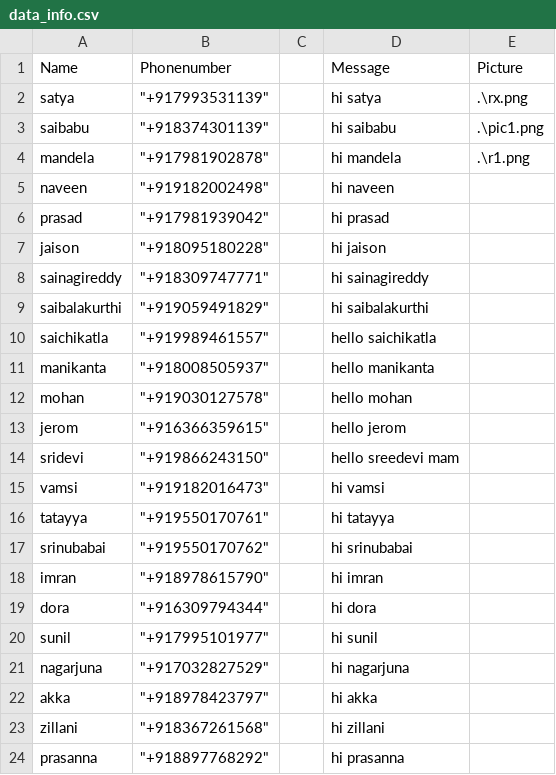
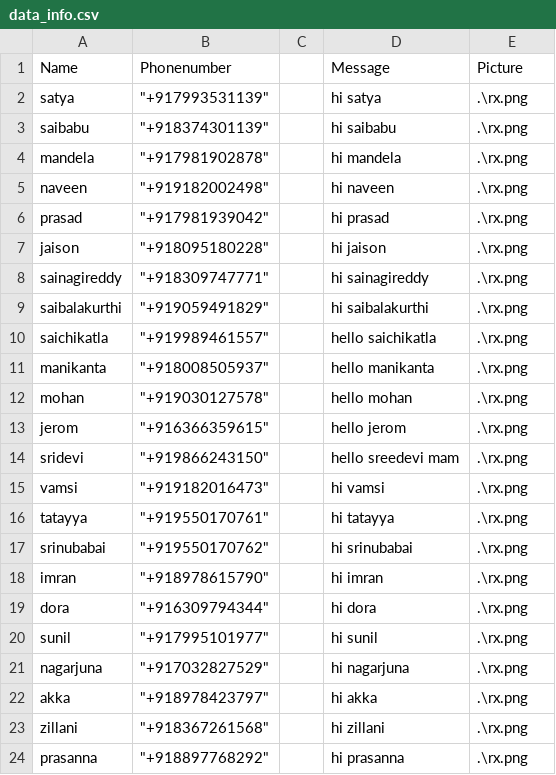
Before and after one commit to SATYAN23/sending-whatsapp-messages-using-pywhatkit, a CSV file: data_info.csv, drawn as a sheet.

```diff
--- a/data_info.csv
+++ b/data_info.csv
@@ -2,23 +2,23 @@ Name,Phonenumber,,Message,Picture
 satya,"""+917993531139""",,hi satya,.\rx.png
-saibabu,"""+918374301139""",,hi saibabu,.\pic1.png
-mandela,"""+917981902878""",,hi mandela,.\r1.png
-naveen,"""+919182002498""",,hi naveen,
-prasad,"""+917981939042""",,hi prasad,
-jaison,"""+918095180228""",,hi jaison,
-sainagireddy,"""+918309747771""",,hi sainagireddy,
-saibalakurthi,"""+919059491829""",,hi saibalakurthi,
-saichikatla,"""+919989461557""",,hello saichikatla,
-manikanta,"""+918008505937""",,hello  manikanta,
-mohan,"""+919030127578""",,hello mohan,
-jerom,"""+916366359615""",,hello jerom,
-sridevi,"""+919866243150""",,hello sreedevi mam,
-vamsi,"""+919182016473""",,hi vamsi,
-tatayya,"""+919550170761""",,hi tatayya,
-srinubabai,"""+919550170762""",,hi srinubabai,
-imran,"""+918978615790""",,hi imran,
-dora,"""+916309794344""",,hi dora,
-sunil,"""+917995101977""",,hi sunil,
-nagarjuna,"""+917032827529""",,hi nagarjuna,
-akka,"""+918978423797""",,hi akka,
-zillani,"""+918367261568""",,hi zillani,
-prasanna,"""+918897768292""",,hi prasanna,
+saibabu,"""+918374301139""",,hi saibabu,.\rx.png
+mandela,"""+917981902878""",,hi mandela,.\rx.png
+naveen,"""+919182002498""",,hi naveen,.\rx.png
+prasad,"""+917981939042""",,hi prasad,.\rx.png
+jaison,"""+918095180228""",,hi jaison,.\rx.png
+sainagireddy,"""+918309747771""",,hi sainagireddy,.\rx.png
+saibalakurthi,"""+919059491829""",,hi saibalakurthi,.\rx.png
+saichikatla,"""+919989461557""",,hello saichikatla,.\rx.png
+manikanta,"""+918008505937""",,hello  manikanta,.\rx.png
+mohan,"""+919030127578""",,hello mohan,.\rx.png
+jerom,"""+916366359615""",,hello jerom,.\rx.png
+sridevi,"""+919866243150""",,hello sreedevi mam,.\rx.png
+vamsi,"""+919182016473""",,hi vamsi,.\rx.png
+tatayya,"""+919550170761""",,hi tatayya,.\rx.png
+srinubabai,"""+919550170762""",,hi srinubabai,.\rx.png
+imran,"""+918978615790""",,hi imran,.\rx.png
+dora,"""+916309794344""",,hi dora,.\rx.png
+sunil,"""+917995101977""",,hi sunil,.\rx.png
+nagarjuna,"""+917032827529""",,hi nagarjuna,.\rx.png
+akka,"""+918978423797""",,hi akka,.\rx.png
+zillani,"""+918367261568""",,hi zillani,.\rx.png
+prasanna,"""+918897768292""",,hi prasanna,.\rx.png
```
Also changed, not shown: 1 other file.
